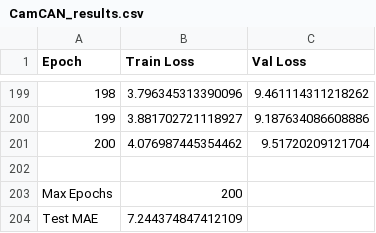
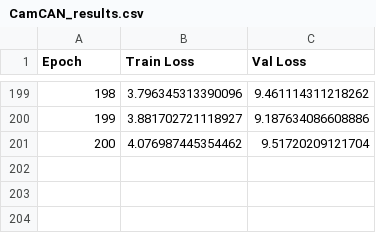
Before and after one commit to kadcoder/IIT_Julich_Federated_Learning, a CSV file: Experiments_1_2/OA/results_OA/CamCAN_results.csv, drawn as a sheet; only a part is shown, gaps mark what is left out.

```diff
--- a/Experiments_1_2/OA/results_OA/CamCAN_results.csv
+++ b/Experiments_1_2/OA/results_OA/CamCAN_results.csv
@@ -201,4 +201 @@ Epoch,Train Loss,Val Loss
 200,4.076987445354462,9.51720209121704
-
-Max Epochs,200
-Test MAE,7.244374847412109
```
Also changed, not shown: Experiments_1_2/OA/results_OA/SALD_results.csv, Experiments_1_2/OA/results_OA/eNKI_results.csv, 45 other files.
